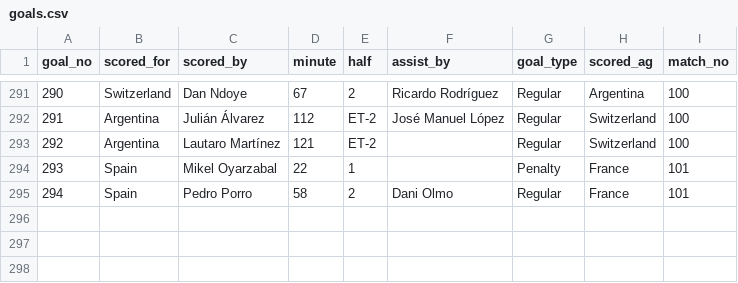
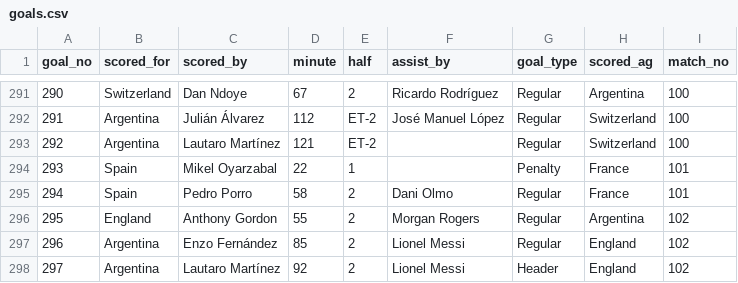
Before and after one commit to sahilmore02/FIFA-World-Cup-2026-Analytics, a CSV file: DATA/goals.csv, drawn as a sheet; only a part is shown, gaps mark what is left out.

```diff
--- a/DATA/goals.csv
+++ b/DATA/goals.csv
@@ -295 +295,4 @@ goal_no,scored_for,scored_by,minute,half,assist_by,goal_type,scored_ag,match_no
 294,Spain,Pedro Porro,58,2,Dani Olmo,Regular,France,101
+295,England,Anthony Gordon,55,2,Morgan Rogers,Regular,Argentina,102
+296,Argentina,Enzo Fernández,85,2,Lionel Messi,Regular,England,102
+297,Argentina,Lautaro Martínez,92,2,Lionel Messi,Header,England,102
```
Also changed, not shown: DATA/attack_stats.csv, DATA/defencestats.csv, 4 other files.
